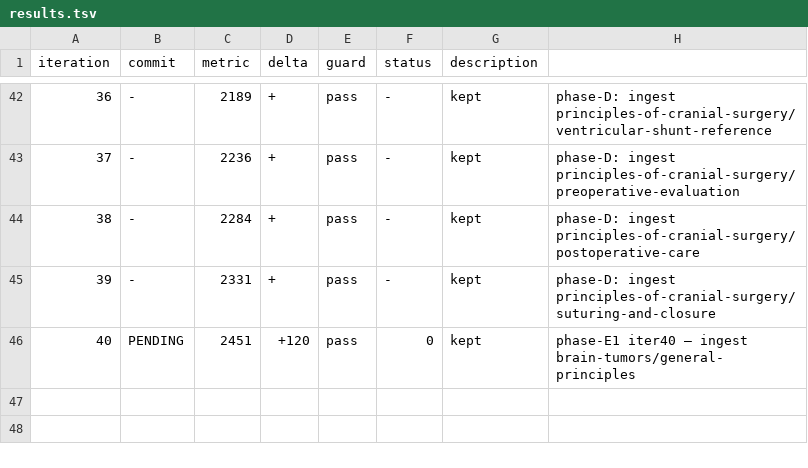
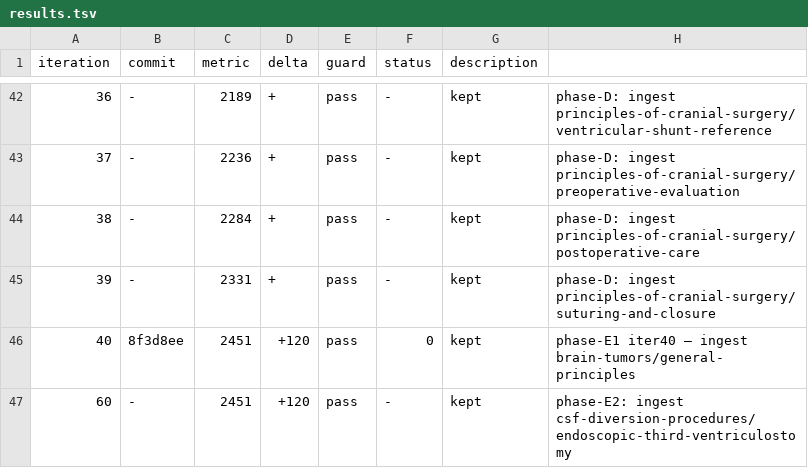
Before and after one commit to brainbloodbarrier/Rhotons-wiki, a TSV file: .autoresearch/nsatlas/results.tsv, drawn as a sheet; only a part is shown, gaps mark what is left out.

Commit message:
autoresearch(nsatlas): phase-E2 iter60 — ingest endoscopic-third-ventriculostomy

```diff
--- a/.autoresearch/nsatlas/results.tsv
+++ b/.autoresearch/nsatlas/results.tsv
@@ -45,2 +45,3 @@ iteration	commit	metric	delta	guard	status	description
 39	-	2331	+	pass	-	kept	phase-D: ingest principles-of-cranial-surgery/suturing-and-closure
-40	PENDING	2451	+120	pass	0	kept	phase-E1 iter40 — ingest brain-tumors/general-principles
+40	8f3d8ee	2451	+120	pass	0	kept	phase-E1 iter40 — ingest brain-tumors/general-principles
+60	-	2451	+120	pass	-	kept	phase-E2: ingest csf-diversion-procedures/endoscopic-third-ventriculostomy
```
Also changed, not shown: 2 other files.
